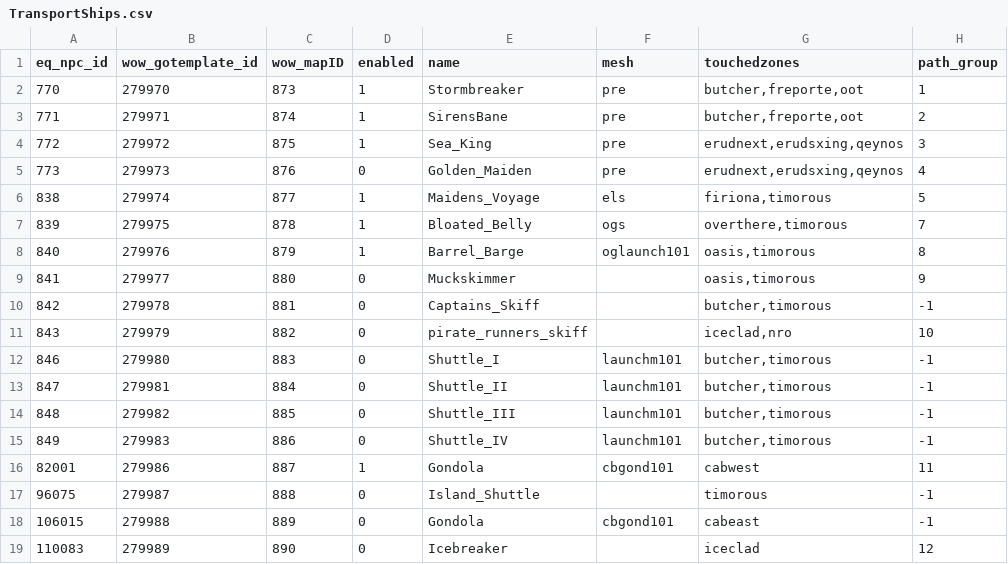
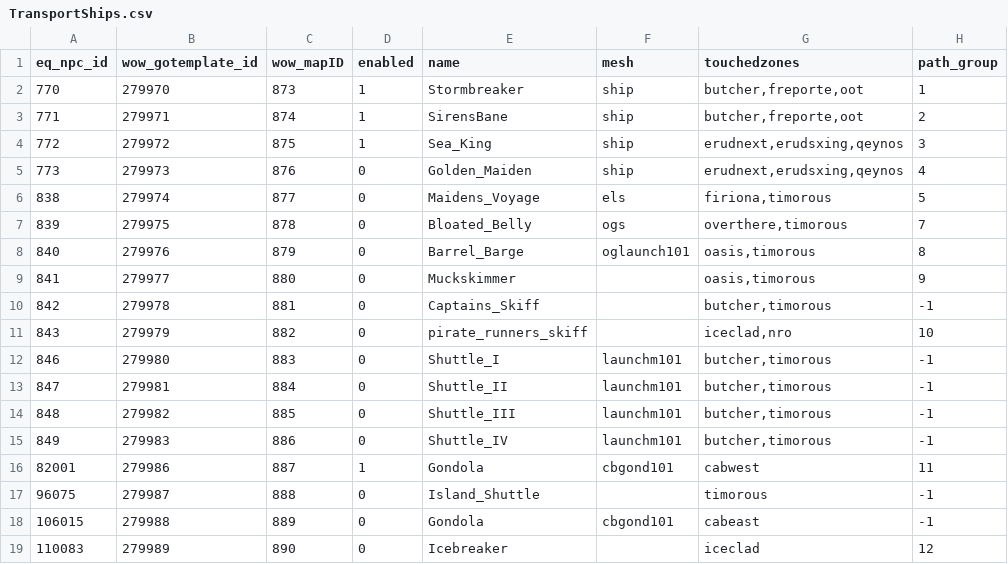
Before and after one commit to NathanHandley/EQWOWConverter, a CSV file: Assets/WorldData/TransportShips.csv, drawn as a sheet; only a part is shown; the diff names each change by its address in the sheet, - before the commit and + after, or states it on an @@ line.

Commit message:
Revert ship models for old world until animated ships work

```diff
--- a/Assets/WorldData/TransportShips.csv
+++ b/Assets/WorldData/TransportShips.csv
-F2:F5 (mesh): pre
+F2:F5 (mesh): ship
-D6:D8 (enabled): 1
+D6:D8 (enabled): 0
```
